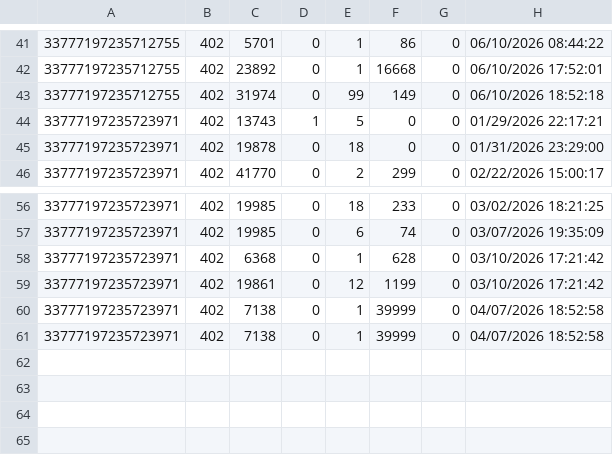
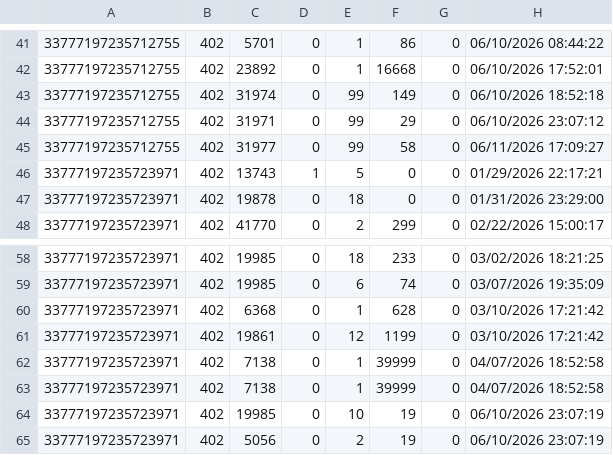
Before and after one commit to TheAyes/.ayes, a CSV file: users/ayes/external/xlcore/pluginConfigs/AllaganMarket/SoldItems.csv, drawn as a sheet; only a part is shown, gaps mark what is left out.

```diff
--- a/users/ayes/external/xlcore/pluginConfigs/AllaganMarket/SoldItems.csv
+++ b/users/ayes/external/xlcore/pluginConfigs/AllaganMarket/SoldItems.csv
@@ -43,2 +43,4 @@
 33777197235712755,402,31974,0,99,149,0,06/10/2026 18:52:18
+33777197235712755,402,31971,0,99,29,0,06/10/2026 23:07:12
+33777197235712755,402,31977,0,99,58,0,06/11/2026 17:09:27
 33777197235723971,402,13743,1,5,0,0,01/29/2026 22:17:21
@@ -61 +63,3 @@
 33777197235723971,402,7138,0,1,39999,0,04/07/2026 18:52:58
+33777197235723971,402,19985,0,10,19,0,06/10/2026 23:07:19
+33777197235723971,402,5056,0,2,19,0,06/10/2026 23:07:19
```
Also changed, not shown: users/ayes/external/xlcore/pluginConfigs/AllaganMarket/MarketPriceCache.csv, users/ayes/external/xlcore/pluginConfigs/AllaganMarket/SaleItems.csv, 27 other files.
